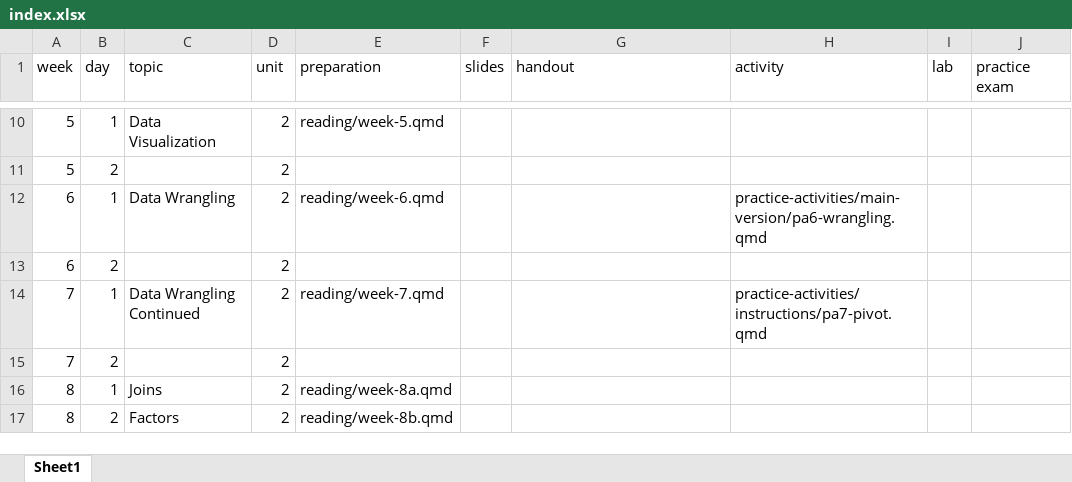
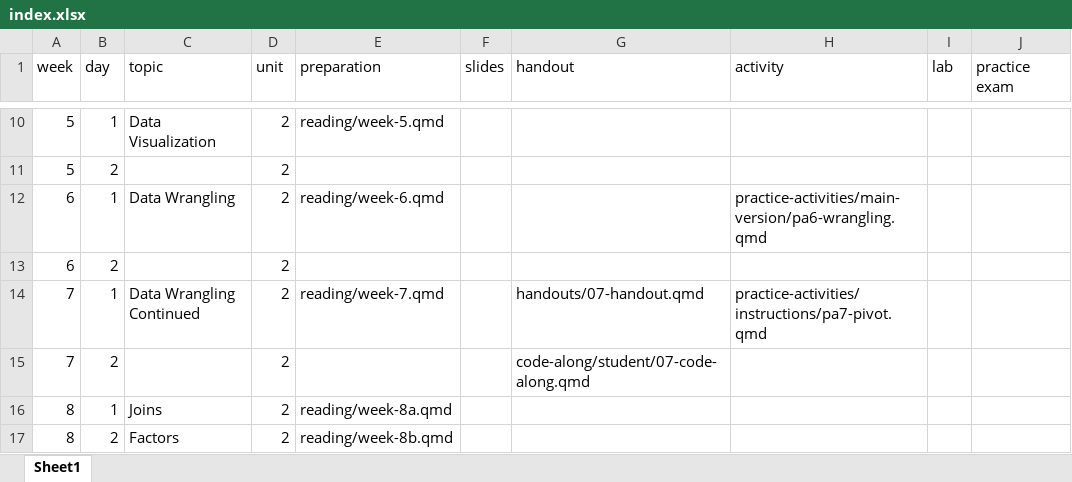
Before and after one commit to R-is-your-friend/course-assessments, an Excel workbook: index.xlsx, sheet Sheet1, drawn as a sheet; only a part is shown, gaps mark what is left out; values as stored, in another font and other column widths than the file's, no borders; the diff names each change by its address in the sheet, - before the commit and + after, or states it on an @@ line.

Commit message:
add week 7 in class stuff to index

```diff
--- a/index.xlsx (sheet Sheet1)
+++ b/index.xlsx (sheet Sheet1)
-G14 (handout): (empty)
+G14 (handout): handouts/07-handout.qmd
-G15 (handout): (empty)
+G15 (handout): code-along/student/07-code-along.qmd
```
Also changed, not shown: 3 other files.
